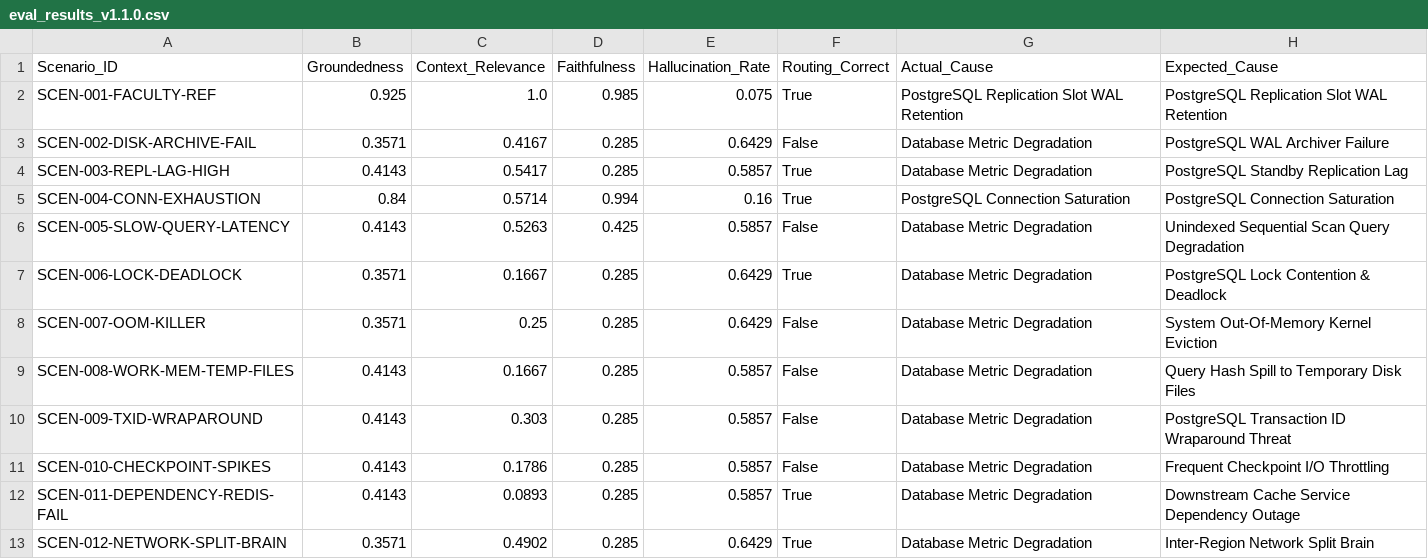
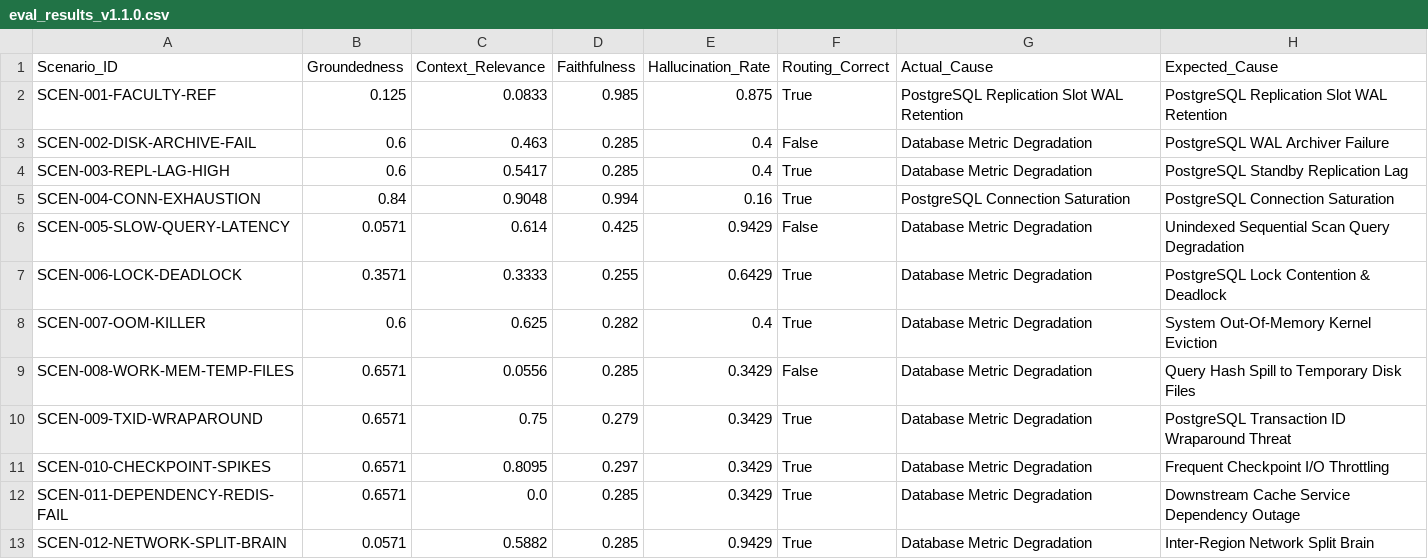
Before and after one commit to Harishphulekar/MLSDA-Incident-Triage, a CSV file: eval_results_v1.1.0.csv, drawn as a sheet; only a part is shown; the diff covers the shown part only.

```diff
--- a/eval_results_v1.1.0.csv
+++ b/eval_results_v1.1.0.csv
@@ -1,13 +1,13 @@
 Scenario_ID,Groundedness,Context_Relevance,Faithfulness,Hallucination_Rate,Routing_Correct,Actual_Cause,Expected_Cause
-SCEN-001-FACULTY-REF,0.925,1.0,0.985,0.075,True,PostgreSQL Replication Slot WAL Retention,PostgreSQL Replication Slot WAL Retention
-SCEN-002-DISK-ARCHIVE-FAIL,0.3571,0.4167,0.285,0.6429,False,Database Metric Degradation,PostgreSQL WAL Archiver Failure
-SCEN-003-REPL-LAG-HIGH,0.4143,0.5417,0.285,0.5857,True,Database Metric Degradation,PostgreSQL Standby Replication Lag
-SCEN-004-CONN-EXHAUSTION,0.84,0.5714,0.994,0.16,True,PostgreSQL Connection Saturation,PostgreSQL Connection Saturation
-SCEN-005-SLOW-QUERY-LATENCY,0.4143,0.5263,0.425,0.5857,False,Database Metric Degradation,Unindexed Sequential Scan Query Degradation
-SCEN-006-LOCK-DEADLOCK,0.3571,0.1667,0.285,0.6429,True,Database Metric Degradation,PostgreSQL Lock Contention & Deadlock
-SCEN-007-OOM-KILLER,0.3571,0.25,0.285,0.6429,False,Database Metric Degradation,System Out-Of-Memory Kernel Eviction
-SCEN-008-WORK-MEM-TEMP-FILES,0.4143,0.1667,0.285,0.5857,False,Database Metric Degradation,Query Hash Spill to Temporary Disk Files
-SCEN-009-TXID-WRAPAROUND,0.4143,0.303,0.285,0.5857,False,Database Metric Degradation,PostgreSQL Transaction ID Wraparound Threat
-SCEN-010-CHECKPOINT-SPIKES,0.4143,0.1786,0.285,0.5857,False,Database Metric Degradation,Frequent Checkpoint I/O Throttling
-SCEN-011-DEPENDENCY-REDIS-FAIL,0.4143,0.0893,0.285,0.5857,True,Database Metric Degradation,Downstream Cache Service Dependency Outage
-SCEN-012-NETWORK-SPLIT-BRAIN,0.3571,0.4902,0.285,0.6429,True,Database Metric Degradation,Inter-Region Network Split Brain
+SCEN-001-FACULTY-REF,0.125,0.0833,0.985,0.875,True,PostgreSQL Replication Slot WAL Retention,PostgreSQL Replication Slot WAL Retention
+SCEN-002-DISK-ARCHIVE-FAIL,0.6,0.463,0.285,0.4,False,Database Metric Degradation,PostgreSQL WAL Archiver Failure
+SCEN-003-REPL-LAG-HIGH,0.6,0.5417,0.285,0.4,True,Database Metric Degradation,PostgreSQL Standby Replication Lag
+SCEN-004-CONN-EXHAUSTION,0.84,0.9048,0.994,0.16,True,PostgreSQL Connection Saturation,PostgreSQL Connection Saturation
+SCEN-005-SLOW-QUERY-LATENCY,0.0571,0.614,0.425,0.9429,False,Database Metric Degradation,Unindexed Sequential Scan Query Degradation
+SCEN-006-LOCK-DEADLOCK,0.3571,0.3333,0.255,0.6429,True,Database Metric Degradation,PostgreSQL Lock Contention & Deadlock
+SCEN-007-OOM-KILLER,0.6,0.625,0.282,0.4,True,Database Metric Degradation,System Out-Of-Memory Kernel Eviction
+SCEN-008-WORK-MEM-TEMP-FILES,0.6571,0.0556,0.285,0.3429,False,Database Metric Degradation,Query Hash Spill to Temporary Disk Files
+SCEN-009-TXID-WRAPAROUND,0.6571,0.75,0.279,0.3429,True,Database Metric Degradation,PostgreSQL Transaction ID Wraparound Threat
+SCEN-010-CHECKPOINT-SPIKES,0.6571,0.8095,0.297,0.3429,True,Database Metric Degradation,Frequent Checkpoint I/O Throttling
+SCEN-011-DEPENDENCY-REDIS-FAIL,0.6571,0.0,0.285,0.3429,True,Database Metric Degradation,Downstream Cache Service Dependency Outage
+SCEN-012-NETWORK-SPLIT-BRAIN,0.0571,0.5882,0.285,0.9429,True,Database Metric Degradation,Inter-Region Network Split Brain
```
Also changed, not shown: 19 edited cells elsewhere in this file, eval_results_v1.0.0.csv, 8 other files.
